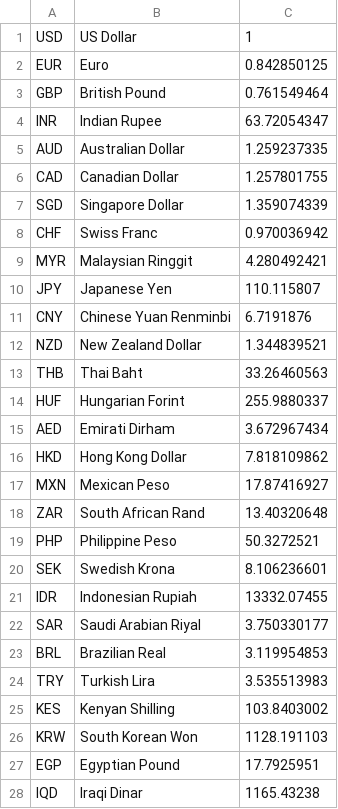
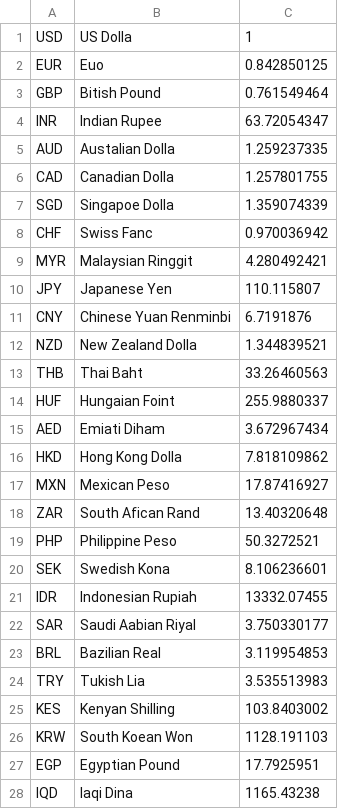
Before and after one commit to jcrogel/ucla_2017_java, a CSV file: Data/forex.csv, drawn as a sheet; only a part is shown; the diff covers the shown part only.

```diff
--- a/Data/forex.csv
+++ b/Data/forex.csv
@@ -1,9 +1,9 @@
-USD,US Dollar,1
-EUR,Euro,0.842850125
-GBP,British Pound,0.761549464
+USD,US Dolla,1
+EUR,Euo,0.842850125
+GBP,Bitish Pound,0.761549464
 INR,Indian Rupee,63.72054347
-AUD,Australian Dollar,1.259237335
-CAD,Canadian Dollar,1.257801755
-SGD,Singapore Dollar,1.359074339
-CHF,Swiss Franc,0.970036942
+AUD,Austalian Dolla,1.259237335
+CAD,Canadian Dolla,1.257801755
+SGD,Singapoe Dolla,1.359074339
+CHF,Swiss Fanc,0.970036942
 MYR,Malaysian Ringgit,4.280492421
@@ -11,18 +11,18 @@ JPY,Japanese Yen,110.115807
 CNY,Chinese Yuan Renminbi,6.7191876
-NZD,New Zealand Dollar,1.344839521
+NZD,New Zealand Dolla,1.344839521
 THB,Thai Baht,33.26460563
-HUF,Hungarian Forint,255.9880337
-AED,Emirati Dirham,3.672967434
-HKD,Hong Kong Dollar,7.818109862
+HUF,Hungaian Foint,255.9880337
+AED,Emiati Diham,3.672967434
+HKD,Hong Kong Dolla,7.818109862
 MXN,Mexican Peso,17.87416927
-ZAR,South African Rand,13.40320648
+ZAR,South Afican Rand,13.40320648
 PHP,Philippine Peso,50.3272521
-SEK,Swedish Krona,8.106236601
+SEK,Swedish Kona,8.106236601
 IDR,Indonesian Rupiah,13332.07455
-SAR,Saudi Arabian Riyal,3.750330177
-BRL,Brazilian Real,3.119954853
-TRY,Turkish Lira,3.535513983
+SAR,Saudi Aabian Riyal,3.750330177
+BRL,Bazilian Real,3.119954853
+TRY,Tukish Lia,3.535513983
 KES,Kenyan Shilling,103.8403002
-KRW,South Korean Won,1128.191103
+KRW,South Koean Won,1128.191103
 EGP,Egyptian Pound,17.7925951
-IQD,Iraqi Dinar,1165.43238
+IQD,Iaqi Dina,1165.43238
```
Also changed, not shown: 86 edited cells elsewhere in this file.
